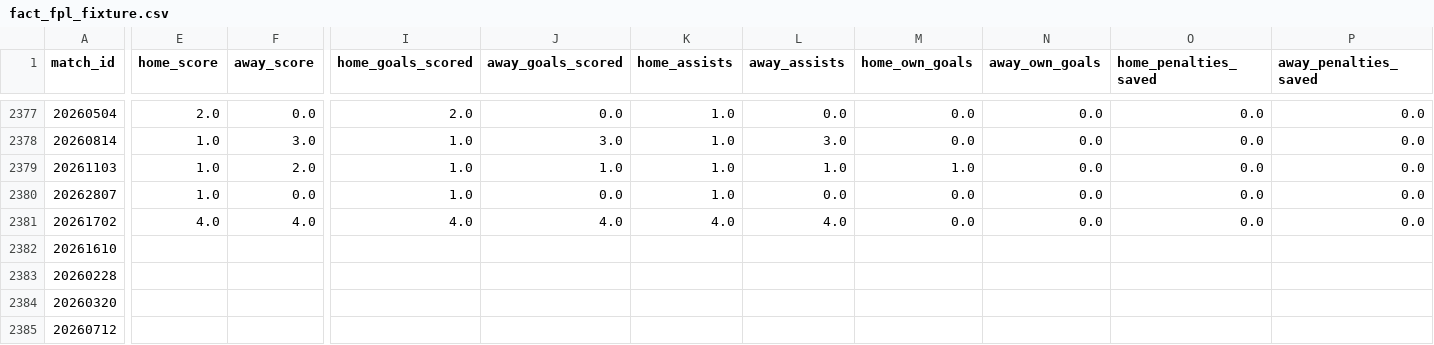
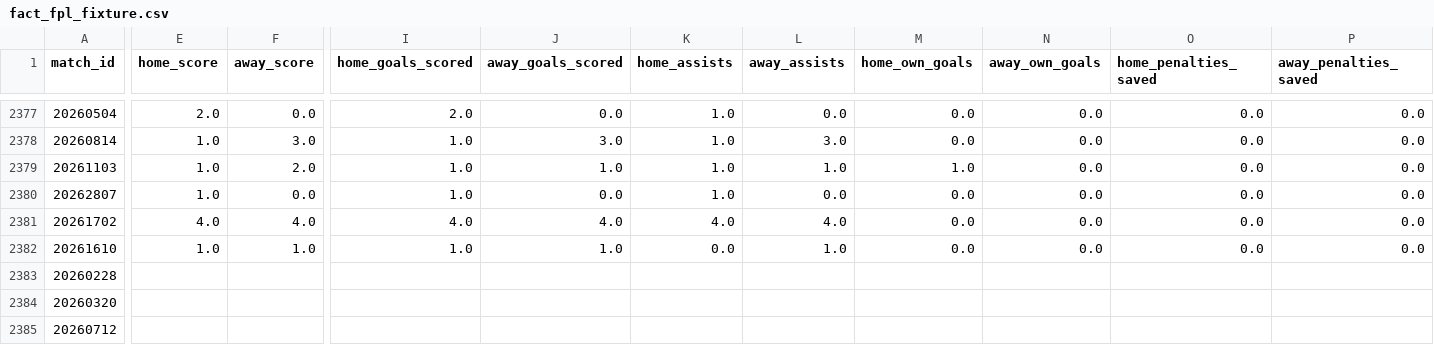
Before and after one commit to FabianMyrvang/FPL-Analytics, a CSV file: FPL_DATA/fact_fpl_fixture.csv, drawn as a sheet; only a part is shown, gaps mark what is left out; the diff covers the shown part only; the diff names each change by its address in the sheet, - before the commit and + after, or states it on an @@ line.

```diff
--- a/FPL_DATA/fact_fpl_fixture.csv
+++ b/FPL_DATA/fact_fpl_fixture.csv
-E2382 (home_score): (empty)
+E2382 (home_score): 1.0
-F2382 (away_score): (empty)
+F2382 (away_score): 1.0
-I2382 (home_goals_scored): (empty)
+I2382 (home_goals_scored): 1.0
-J2382 (away_goals_scored): (empty)
+J2382 (away_goals_scored): 1.0
-K2382 (home_assists): (empty)
+K2382 (home_assists): 0.0
-L2382 (away_assists): (empty)
+L2382 (away_assists): 1.0
-M2382 (home_own_goals): (empty)
+M2382 (home_own_goals): 0.0
-N2382 (away_own_goals): (empty)
+N2382 (away_own_goals): 0.0
-O2382 (home_penalties_saved): (empty)
+O2382 (home_penalties_saved): 0.0
-P2382 (away_penalties_saved): (empty)
+P2382 (away_penalties_saved): 0.0
```
Also changed, not shown: 12 edited cells elsewhere in this file, FPL_DATA/fact_player_next_fixtures.csv, 1 other file.
